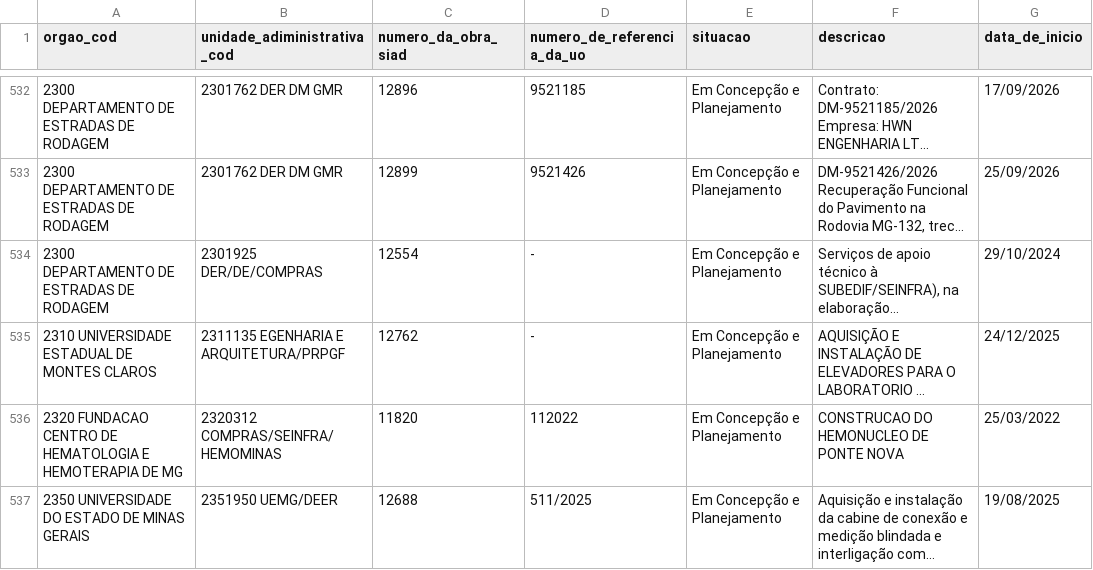
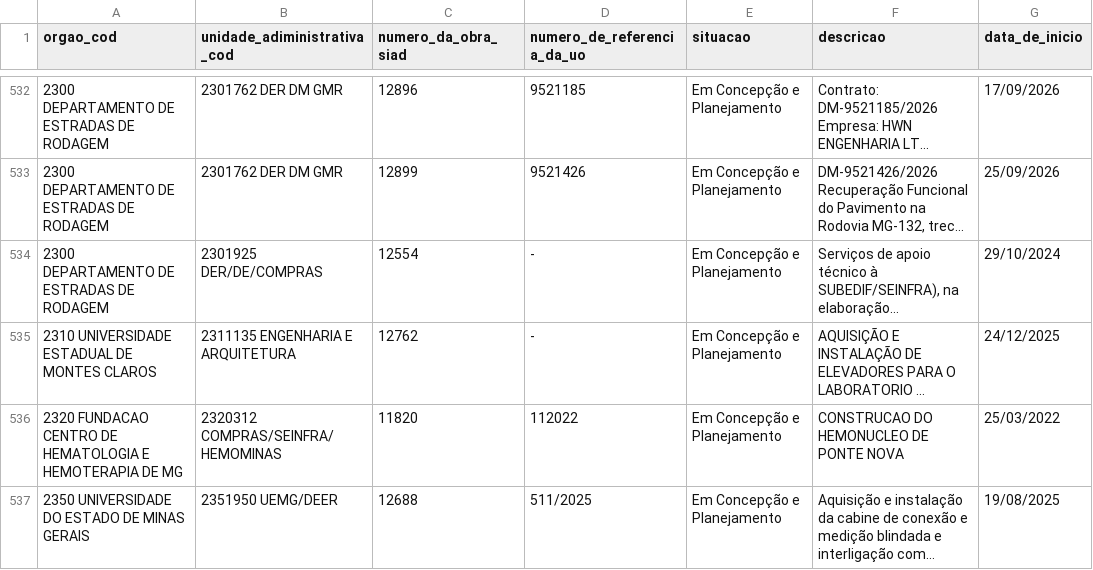
Before and after one commit to splor-mg/dados-sisor-2026, a CSV file: data/base_obras_siad.csv, drawn as a sheet; only a part is shown, gaps mark what is left out; long unchanged cells end in …; the diff names each change by its address in the sheet, - before the commit and + after, or states it on an @@ line.

```diff
--- a/data/base_obras_siad.csv
+++ b/data/base_obras_siad.csv
-B535 (unidade_adiministrativa_cod): 2311135 EGENHARIA E ARQUITETURA/PRPGF
+B535 (unidade_adiministrativa_cod): 2311135 ENGENHARIA E ARQUITETURA
```
Also changed, not shown: data/base_orcam_receita_fiscal.csv, 5 other files.
